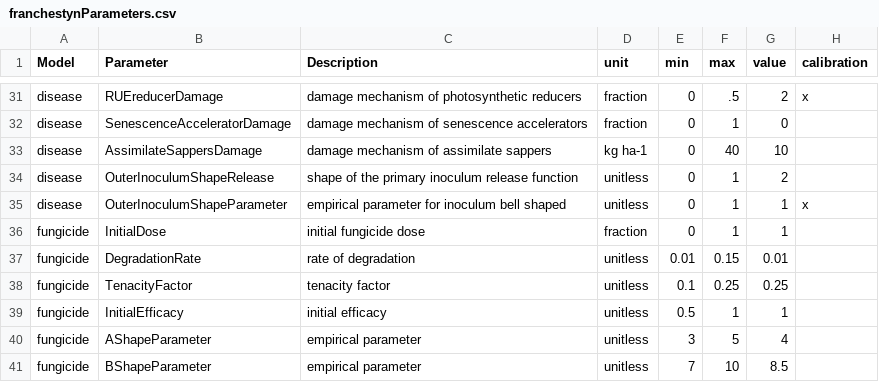
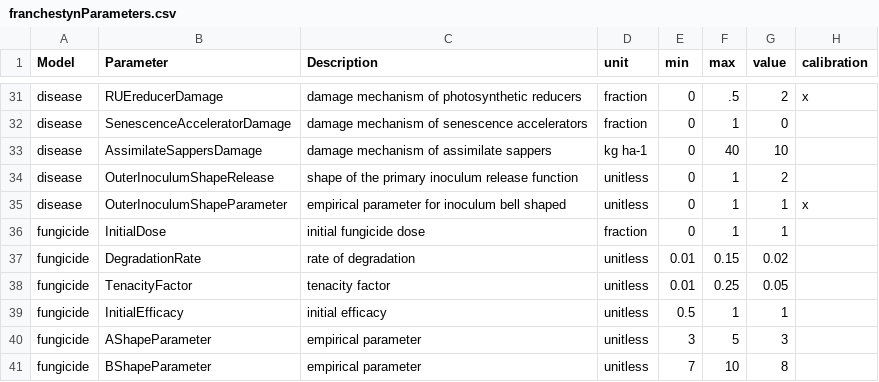
Before and after one commit to GeoModelLab/FraNchEstYN, a CSV file: src_csharp/FraNchEstYN/FraNchEstYN/files/parameters/franchestynParameters.csv, drawn as a sheet; only a part is shown, gaps mark what is left out.

```diff
--- a/src_csharp/FraNchEstYN/FraNchEstYN/files/parameters/franchestynParameters.csv
+++ b/src_csharp/FraNchEstYN/FraNchEstYN/files/parameters/franchestynParameters.csv
@@ -36,6 +36,6 @@ disease,OuterInoculumShapeParameter,empirical parameter for inoculum bell shaped
 fungicide,InitialDose,initial fungicide dose,fraction,0,1,1,
-fungicide,DegradationRate,rate of degradation,unitless,0.01,0.15,0.01,
-fungicide,TenacityFactor,tenacity factor,unitless,0.1,0.25,0.25,
+fungicide,DegradationRate,rate of degradation,unitless,0.01,0.15,0.02,
+fungicide,TenacityFactor,tenacity factor,unitless,0.01,0.25,0.05,
 fungicide,InitialEfficacy,initial efficacy,unitless,0.5,1,1,
-fungicide,AShapeParameter,empirical parameter,unitless,3,5,4,
-fungicide,BShapeParameter,empirical parameter,unitless,7,10,8.5,
+fungicide,AShapeParameter,empirical parameter,unitless,3,5,3,
+fungicide,BShapeParameter,empirical parameter,unitless,7,10,8,
```
Also changed, not shown: inst/bin/files/parameters/franchestynParameters.csv, src_csharp/FraNchEstYN/FraNchEstYN/files/parameters/franchestynParametersForPackage.csv, 15 other files.
